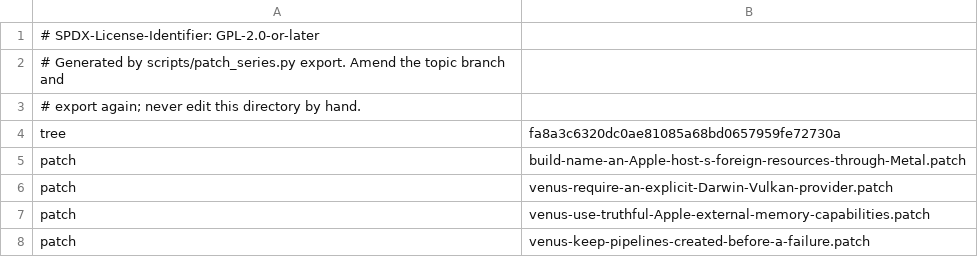
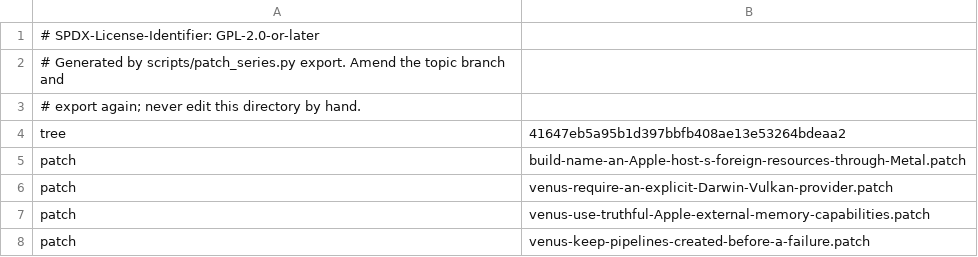
Before and after one commit to 22f/kernarium, a TSV file: dependencies/patches/virglrenderer/series.tsv, drawn as a sheet; only a part is shown.

```diff
--- a/dependencies/patches/virglrenderer/series.tsv
+++ b/dependencies/patches/virglrenderer/series.tsv
@@ -3,3 +3,3 @@
 # export again; never edit this directory by hand.
-tree	fa8a3c6320dc0ae81085a68bd0657959fe72730a
+tree	41647eb5a95b1d397bbfb408ae13e53264bdeaa2
 patch	build-name-an-Apple-host-s-foreign-resources-through-Metal.patch
```
Also changed, not shown: 2 other files.
